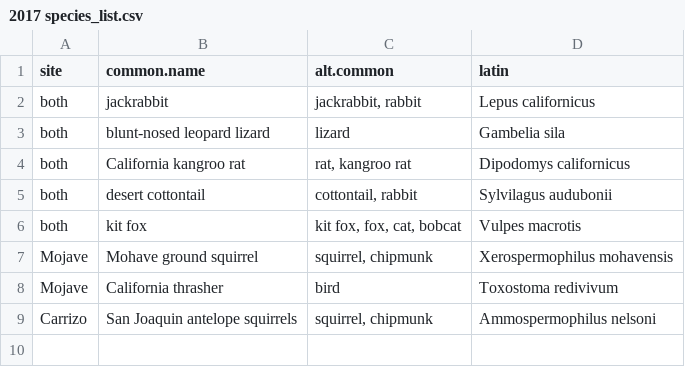
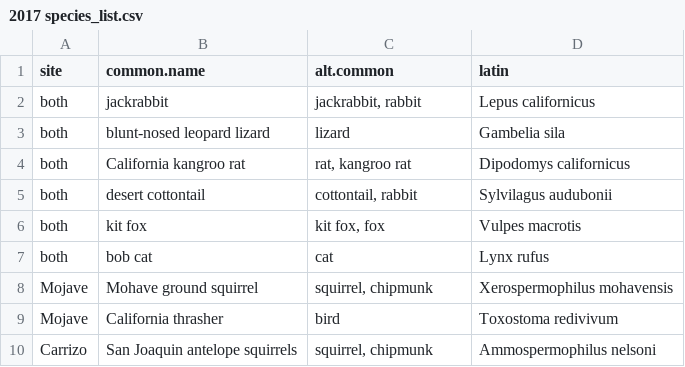
Before and after one commit to cjlortie/Camtrap.contrast.2017, a CSV file: data/2017 species_list.csv, drawn as a sheet.

Commit message:
fixed diversity data

```diff
--- a/data/2017 species_list.csv
+++ b/data/2017 species_list.csv
@@ -5,3 +5,4 @@ both,California kangroo rat ,"rat, kangroo rat",Dipodomys californicus
 both,desert cottontail ,"cottontail, rabbit",Sylvilagus audubonii
-both,kit fox,"kit fox, fox, cat, bobcat",Vulpes macrotis
+both,kit fox,"kit fox, fox",Vulpes macrotis
+both,bob cat,cat,Lynx rufus
 Mojave,Mohave ground squirrel ,"squirrel, chipmunk ",Xerospermophilus mohavensis
```
Also changed, not shown: 3 other files.
